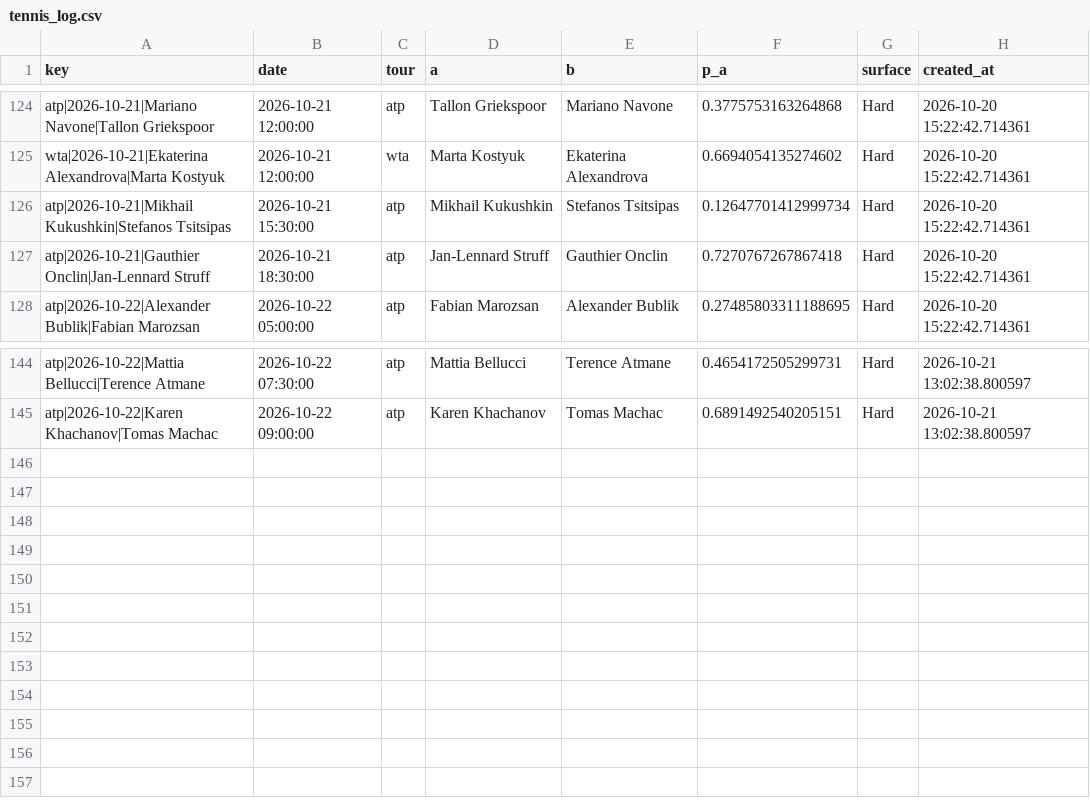
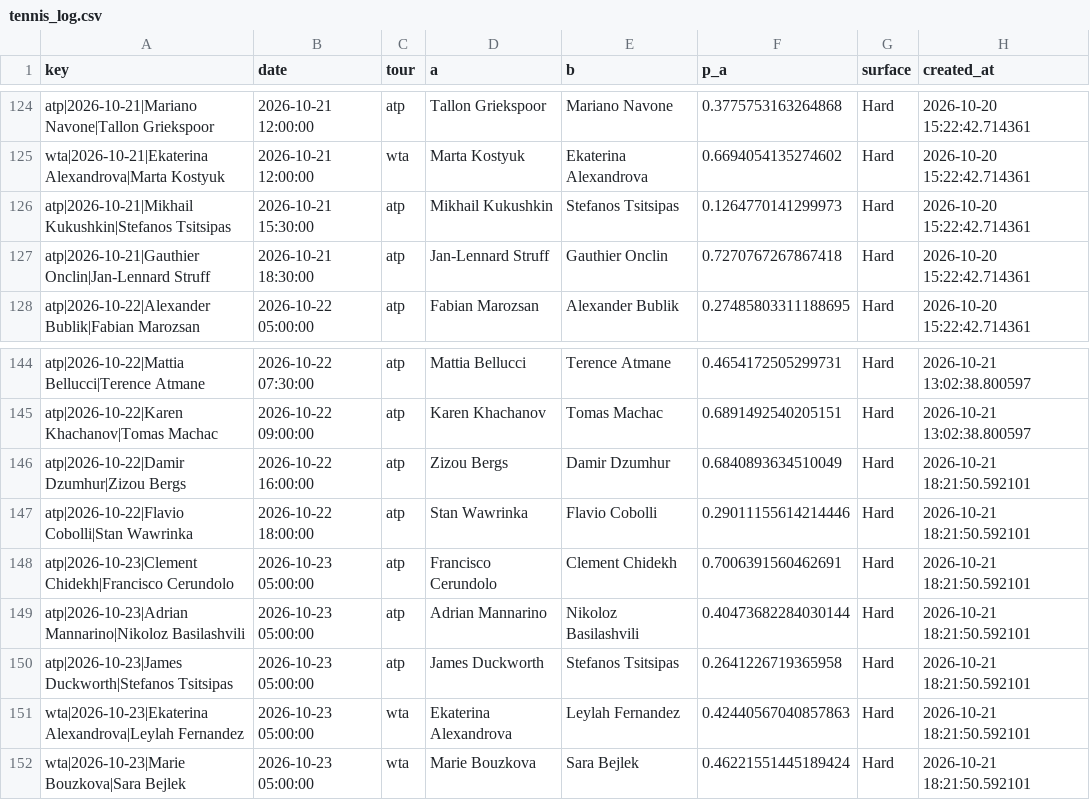
Before and after one commit to majovec/1, a CSV file: data/tennis_log.csv, drawn as a sheet; only a part is shown, gaps mark what is left out.

```diff
--- a/data/tennis_log.csv
+++ b/data/tennis_log.csv
@@ -125,3 +125,3 @@ atp|2026-10-21|Mariano Navone|Tallon Griekspoor,2026-10-21 12:00:00,atp,Tallon G
 wta|2026-10-21|Ekaterina Alexandrova|Marta Kostyuk,2026-10-21 12:00:00,wta,Marta Kostyuk,Ekaterina Alexandrova,0.6694054135274602,Hard,2026-10-20 15:22:42.714361
-atp|2026-10-21|Mikhail Kukushkin|Stefanos Tsitsipas,2026-10-21 15:30:00,atp,Mikhail Kukushkin,Stefanos Tsitsipas,0.12647701412999734,Hard,2026-10-20 15:22:42.714361
+atp|2026-10-21|Mikhail Kukushkin|Stefanos Tsitsipas,2026-10-21 15:30:00,atp,Mikhail Kukushkin,Stefanos Tsitsipas,0.1264770141299973,Hard,2026-10-20 15:22:42.714361
 atp|2026-10-21|Gauthier Onclin|Jan-Lennard Struff,2026-10-21 18:30:00,atp,Jan-Lennard Struff,Gauthier Onclin,0.7270767267867418,Hard,2026-10-20 15:22:42.714361
@@ -145 +145,8 @@ atp|2026-10-22|Mattia Bellucci|Terence Atmane,2026-10-22 07:30:00,atp,Mattia Bel
 atp|2026-10-22|Karen Khachanov|Tomas Machac,2026-10-22 09:00:00,atp,Karen Khachanov,Tomas Machac,0.6891492540205151,Hard,2026-10-21 13:02:38.800597
+atp|2026-10-22|Damir Dzumhur|Zizou Bergs,2026-10-22 16:00:00,atp,Zizou Bergs,Damir Dzumhur,0.6840893634510049,Hard,2026-10-21 18:21:50.592101
+atp|2026-10-22|Flavio Cobolli|Stan Wawrinka,2026-10-22 18:00:00,atp,Stan Wawrinka,Flavio Cobolli,0.29011155614214446,Hard,2026-10-21 18:21:50.592101
+atp|2026-10-23|Clement Chidekh|Francisco Cerundolo,2026-10-23 05:00:00,atp,Francisco Cerundolo,Clement Chidekh,0.7006391560462691,Hard,2026-10-21 18:21:50.592101
+atp|2026-10-23|Adrian Mannarino|Nikoloz Basilashvili,2026-10-23 05:00:00,atp,Adrian Mannarino,Nikoloz Basilashvili,0.40473682284030144,Hard,2026-10-21 18:21:50.592101
+atp|2026-10-23|James Duckworth|Stefanos Tsitsipas,2026-10-23 05:00:00,atp,James Duckworth,Stefanos Tsitsipas,0.2641226719365958,Hard,2026-10-21 18:21:50.592101
+wta|2026-10-23|Ekaterina Alexandrova|Leylah Fernandez,2026-10-23 05:00:00,wta,Ekaterina Alexandrova,Leylah Fernandez,0.42440567040857863,Hard,2026-10-21 18:21:50.592101
+wta|2026-10-23|Marie Bouzkova|Sara Bejlek,2026-10-23 05:00:00,wta,Marie Bouzkova,Sara Bejlek,0.46221551445189424,Hard,2026-10-21 18:21:50.592101
```
Also changed, not shown: data/matches.csv, data/predictions_log.csv, 6 other files.
